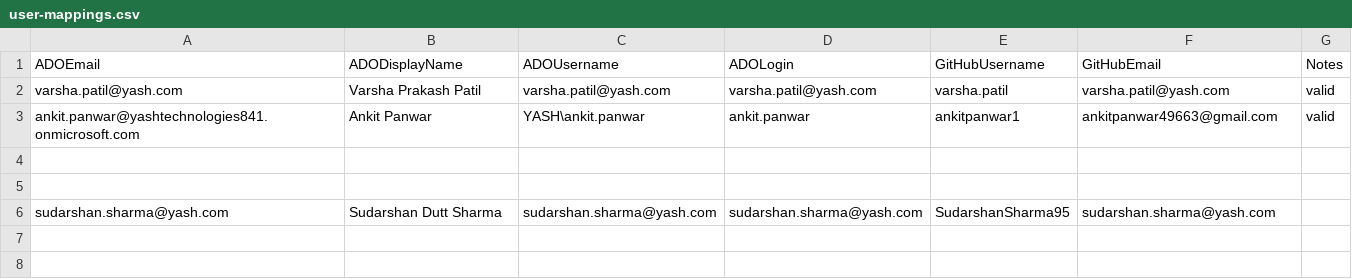
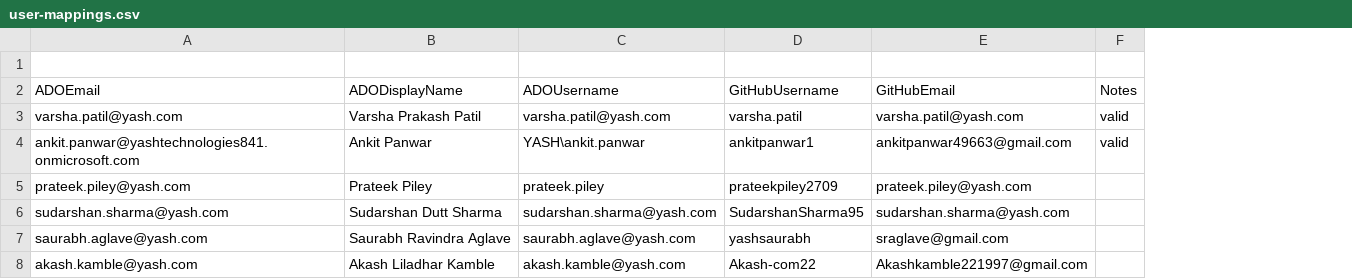
Before and after one commit to First-Devops-organisation/test23, a CSV file: repo-migration/config/user-mappings.csv, drawn as a sheet; removed rows and columns are numbered as before the commit, all else as after; the diff names each change by its address in the sheet, - before the commit and + after, or states it on an @@ line.

Commit message:
Updated user-mappings.csv

```diff
--- a/repo-migration/config/user-mappings.csv
+++ b/repo-migration/config/user-mappings.csv
-column D (ADOLogin), rows 2-3: varsha.patil@yash.com | ankit.panwar; row 6: sudarshan.sharma@yash.com
+row 1: (empty)
-row 5: (empty)
+row 5: prateek.piley@yash.com | Prateek Piley | prateek.piley | prateekpiley2709 | prateek.piley@yash.com
-row 5: (empty)
+row 7: saurabh.aglave@yash.com | Saurabh Ravindra Aglave | saurabh.aglave@yash.com | yashsaurabh | sraglave@gmail.com
+row 8: akash.kamble@yash.com | Akash Liladhar Kamble | akash.kamble@yash.com | Akash-com22 | Akashkamble221997@gmail.com
```
